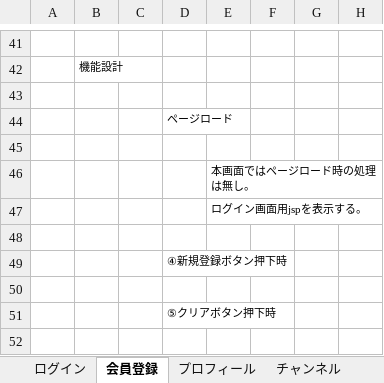
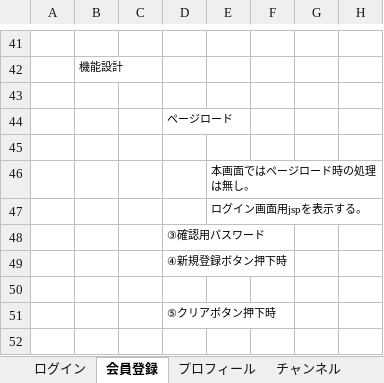
Before and after one commit to plusdojo2024/C4, an Excel workbook: doc/外部設計書/02_外部設計書_C4.xlsx, sheet 会員登録, drawn as a sheet; only a part is shown, gaps mark what is left out; values as stored, in another font and other column widths than the file's, no borders; charts and pictures not drawn; the diff names each change by its address in the sheet, - before the commit and + after, or states it on an @@ line.

Commit message:
外部設計書_nn

```diff
--- a/doc/外部設計書/02_外部設計書_C4.xlsx (sheet 会員登録)
+++ b/doc/外部設計書/02_外部設計書_C4.xlsx (sheet 会員登録)
-D48: (empty)
+D48: ③確認用パスワード
```
Also changed, not shown: charts or pictures.
